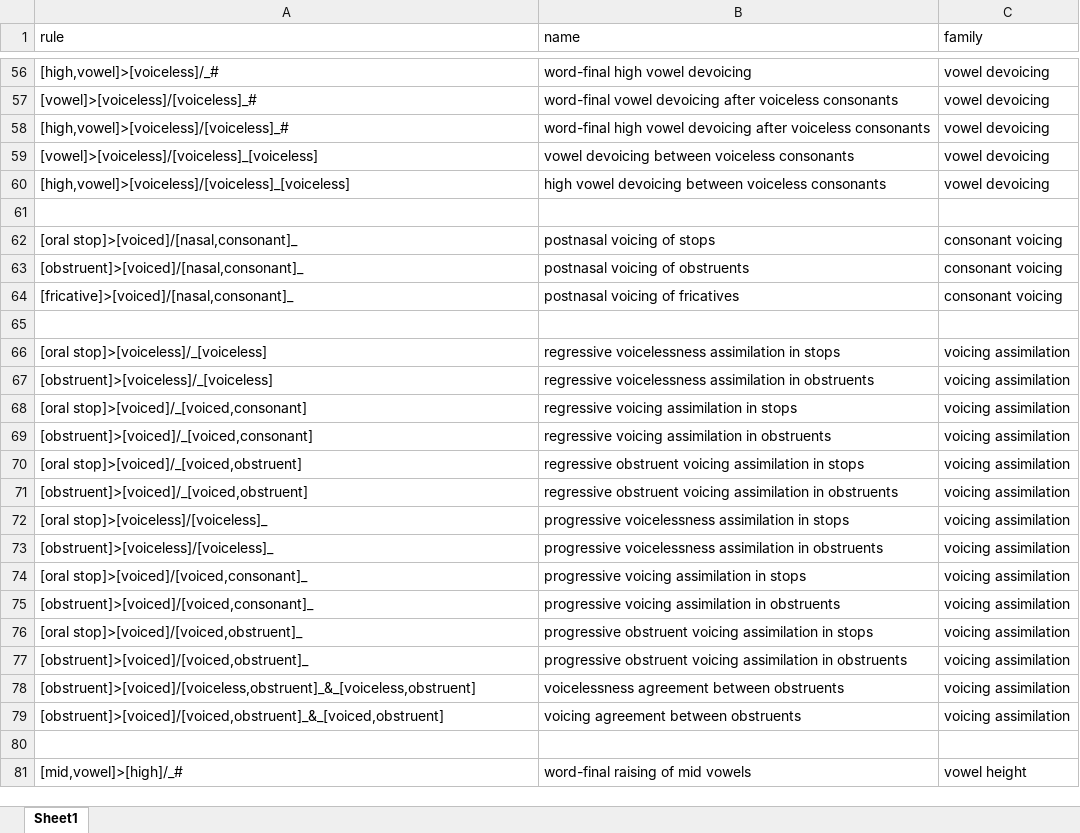
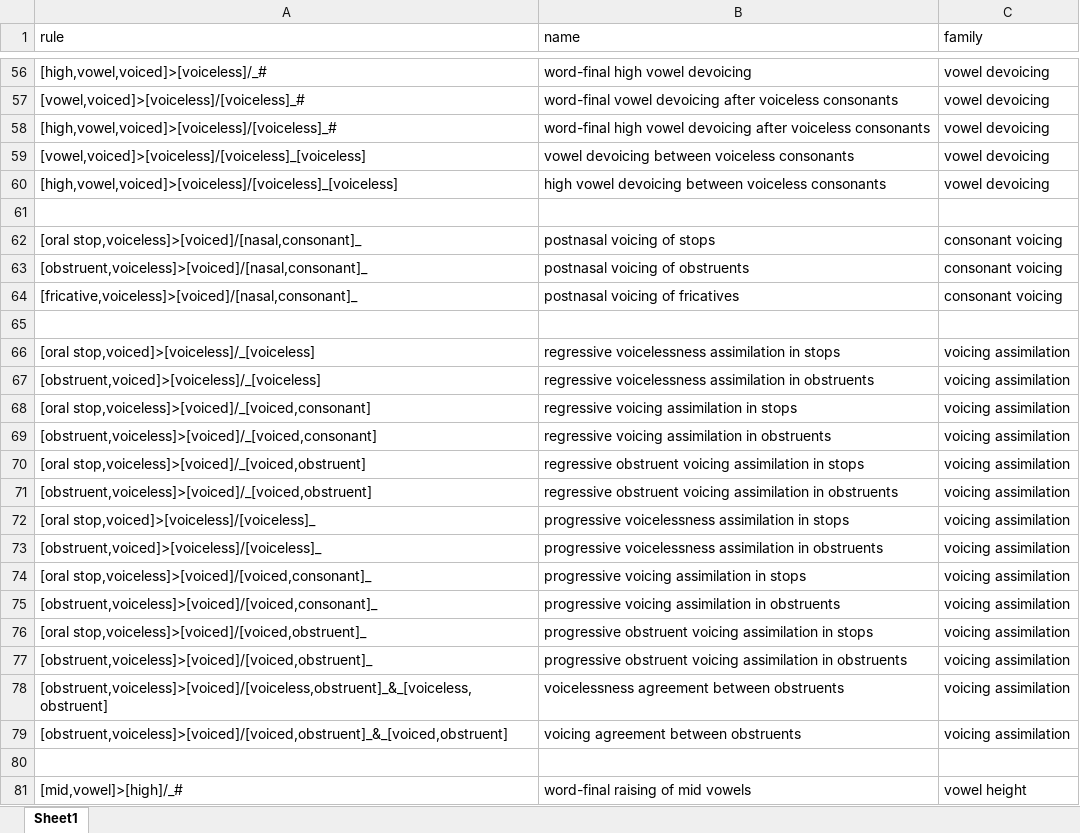
Before and after one commit to Accelsnow/Phonogenesis-legacy, an Excel workbook: src/defaultrules.xlsx, sheet Sheet1, drawn as a sheet; only a part is shown, gaps mark what is left out; values as stored, in another font and other column widths than the file's, no borders; the diff covers the shown part only; the diff names each change by its address in the sheet, - before the commit and + after, or states it on an @@ line.

```diff
--- a/src/defaultrules.xlsx (sheet Sheet1)
+++ b/src/defaultrules.xlsx (sheet Sheet1)
-A56 (rule): [high,vowel]>[voiceless]/_#
+A56 (rule): [high,vowel,voiced]>[voiceless]/_#
-A57 (rule): [vowel]>[voiceless]/[voiceless]_#
+A57 (rule): [vowel,voiced]>[voiceless]/[voiceless]_#
-A58 (rule): [high,vowel]>[voiceless]/[voiceless]_#
+A58 (rule): [high,vowel,voiced]>[voiceless]/[voiceless]_#
-A59 (rule): [vowel]>[voiceless]/[voiceless]_[voiceless]
+A59 (rule): [vowel,voiced]>[voiceless]/[voiceless]_[voiceless]
-A60 (rule): [high,vowel]>[voiceless]/[voiceless]_[voiceless]
+A60 (rule): [high,vowel,voiced]>[voiceless]/[voiceless]_[voiceless]
-A62 (rule): [oral stop]>[voiced]/[nasal,consonant]_
+A62 (rule): [oral stop,voiceless]>[voiced]/[nasal,consonant]_
-A63 (rule): [obstruent]>[voiced]/[nasal,consonant]_
+A63 (rule): [obstruent,voiceless]>[voiced]/[nasal,consonant]_
-A64 (rule): [fricative]>[voiced]/[nasal,consonant]_
+A64 (rule): [fricative,voiceless]>[voiced]/[nasal,consonant]_
-A66 (rule): [oral stop]>[voiceless]/_[voiceless]
+A66 (rule): [oral stop,voiced]>[voiceless]/_[voiceless]
-A67 (rule): [obstruent]>[voiceless]/_[voiceless]
+A67 (rule): [obstruent,voiced]>[voiceless]/_[voiceless]
-A68 (rule): [oral stop]>[voiced]/_[voiced,consonant]
+A68 (rule): [oral stop,voiceless]>[voiced]/_[voiced,consonant]
-A69 (rule): [obstruent]>[voiced]/_[voiced,consonant]
+A69 (rule): [obstruent,voiceless]>[voiced]/_[voiced,consonant]
-A70 (rule): [oral stop]>[voiced]/_[voiced,obstruent]
+A70 (rule): [oral stop,voiceless]>[voiced]/_[voiced,obstruent]
-A71 (rule): [obstruent]>[voiced]/_[voiced,obstruent]
+A71 (rule): [obstruent,voiceless]>[voiced]/_[voiced,obstruent]
-A72 (rule): [oral stop]>[voiceless]/[voiceless]_
+A72 (rule): [oral stop,voiced]>[voiceless]/[voiceless]_
-A73 (rule): [obstruent]>[voiceless]/[voiceless]_
+A73 (rule): [obstruent,voiced]>[voiceless]/[voiceless]_
-A74 (rule): [oral stop]>[voiced]/[voiced,consonant]_
+A74 (rule): [oral stop,voiceless]>[voiced]/[voiced,consonant]_
-A75 (rule): [obstruent]>[voiced]/[voiced,consonant]_
+A75 (rule): [obstruent,voiceless]>[voiced]/[voiced,consonant]_
-A76 (rule): [oral stop]>[voiced]/[voiced,obstruent]_
+A76 (rule): [oral stop,voiceless]>[voiced]/[voiced,obstruent]_
-A77 (rule): [obstruent]>[voiced]/[voiced,obstruent]_
+A77 (rule): [obstruent,voiceless]>[voiced]/[voiced,obstruent]_
-A78 (rule): [obstruent]>[voiced]/[voiceless,obstruent]_&_[voiceless,obstruent]
+A78 (rule): [obstruent,voiceless]>[voiced]/[voiceless,obstruent]_&_[voiceless,obstruent]
-A79 (rule): [obstruent]>[voiced]/[voiced,obstruent]_&_[voiced,obstruent]
+A79 (rule): [obstruent,voiceless]>[voiced]/[voiced,obstruent]_&_[voiced,obstruent]
```
Also changed, not shown: 45 edited cells elsewhere in this sheet, src/defaultipa.xlsx, 2 other files.
